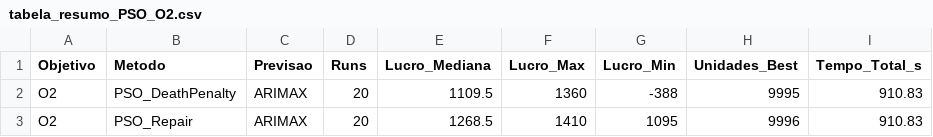
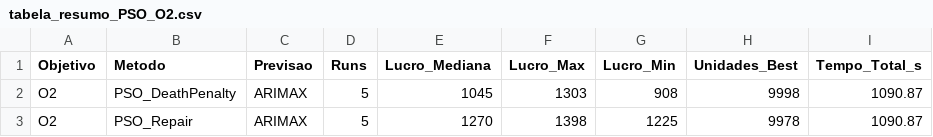
Before and after one commit to pg55893/tiapose2526, a CSV file: otimizacao/PSO/O2/tabela_resumo_PSO_O2.csv, drawn as a sheet.

```diff
--- a/otimizacao/PSO/O2/tabela_resumo_PSO_O2.csv
+++ b/otimizacao/PSO/O2/tabela_resumo_PSO_O2.csv
@@ -1,3 +1,3 @@
 "Objetivo","Metodo","Previsao","Runs","Lucro_Mediana","Lucro_Max","Lucro_Min","Unidades_Best","Tempo_Total_s"
-"O2","PSO_DeathPenalty","ARIMAX",20,1109.5,1360,-388,9995,910.83
-"O2","PSO_Repair","ARIMAX",20,1268.5,1410,1095,9996,910.83
+"O2","PSO_DeathPenalty","ARIMAX",5,1045,1303,908,9998,1090.87
+"O2","PSO_Repair","ARIMAX",5,1270,1398,1225,9978,1090.87
```
Also changed, not shown: otimizacao/DE/O2/tabela_resumo_DE_O2.csv, otimizacao/PSO/O1/plano_semanal_PSO_O1.csv, 26 other files.
